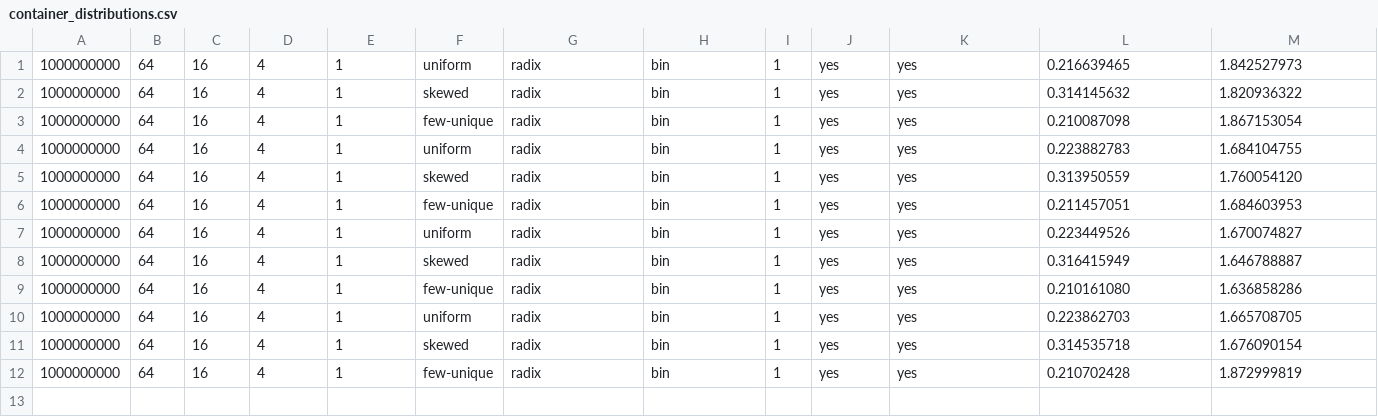
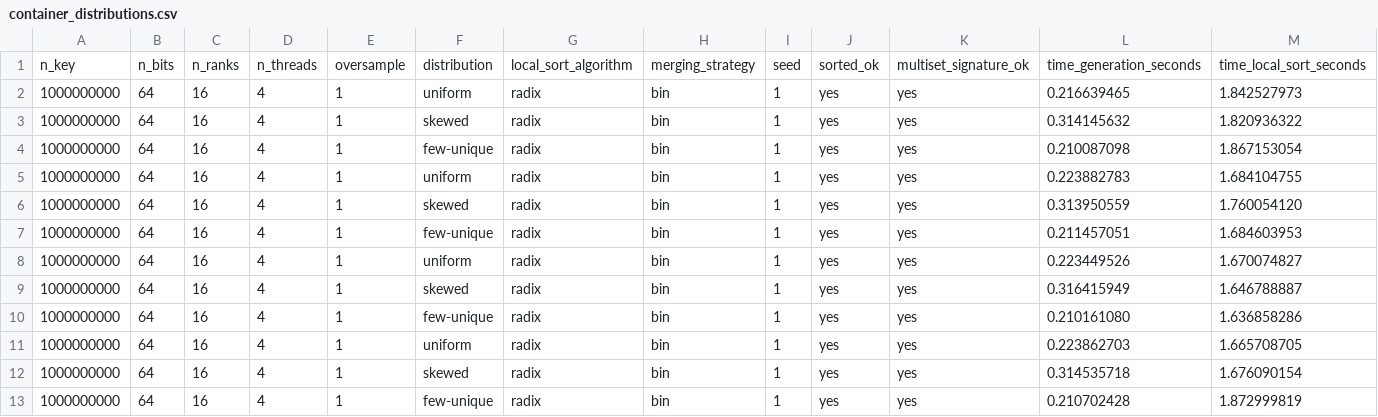
Before and after one commit to frekkoz3/Parallel-Sample-Sort, a CSV file: Parallel/results/container_distributions.csv, drawn as a sheet; only a part is shown; rows hold the shown columns only; the diff names each change by its address in the sheet, - before the commit and + after, or states it on an @@ line.

Commit message:
updated the results format

```diff
--- a/Parallel/results/container_distributions.csv
+++ b/Parallel/results/container_distributions.csv
+row 1: n_key | n_bits | n_ranks | n_threads | oversample | distribution | local_sort_algorithm | merging_strategy | seed | sorted_ok | multiset_signature_ok | time_generation_seconds | time_local_sort_seconds
```
